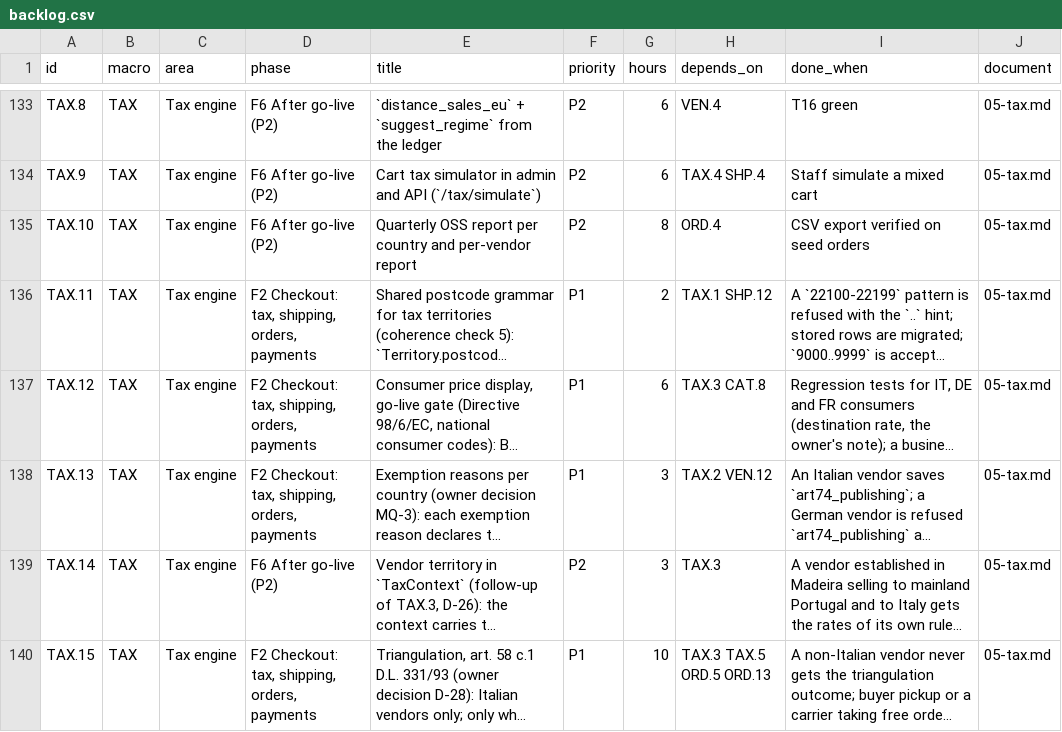
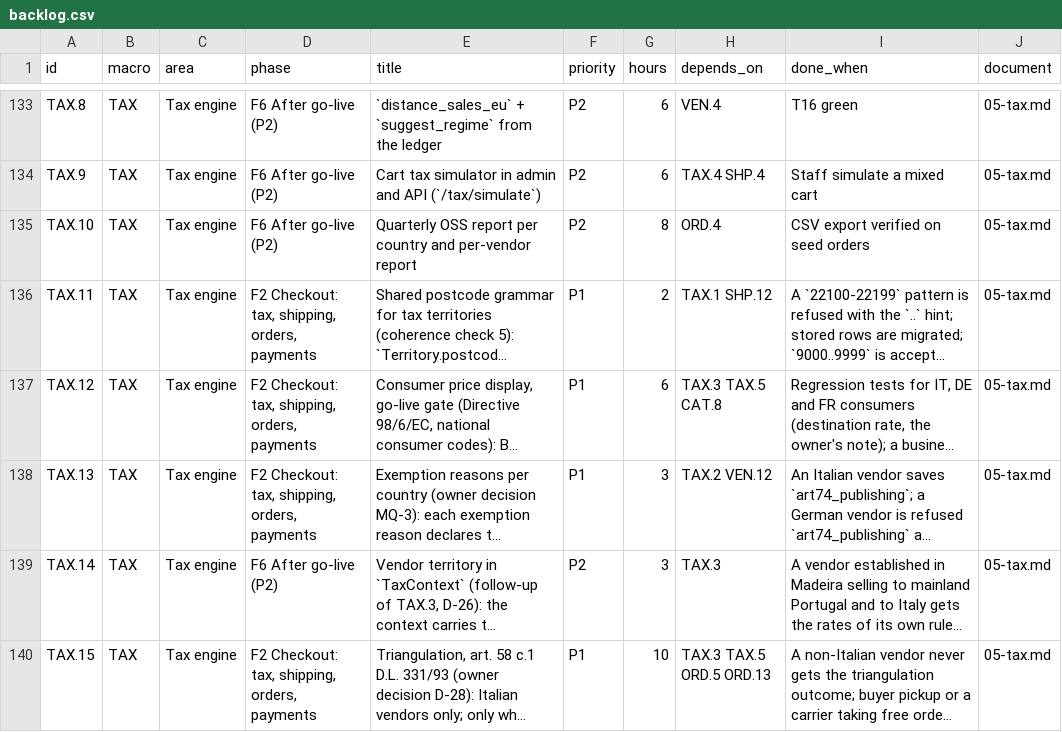
Before and after one commit to bertalan/mpmv, a CSV file: docs/spec/backlog.csv, drawn as a sheet; only a part is shown, gaps mark what is left out; long unchanged cells end in …; the diff covers the shown part only; the diff names each change by its address in the sheet, - before the commit and + after, or states it on an @@ line.

```diff
--- a/docs/spec/backlog.csv
+++ b/docs/spec/backlog.csv
-H137 (depends_on): TAX.3 CAT.8
+H137 (depends_on): TAX.3 TAX.5 CAT.8
```
Also changed, not shown: 7 edited cells elsewhere in this file, 4 other files.
